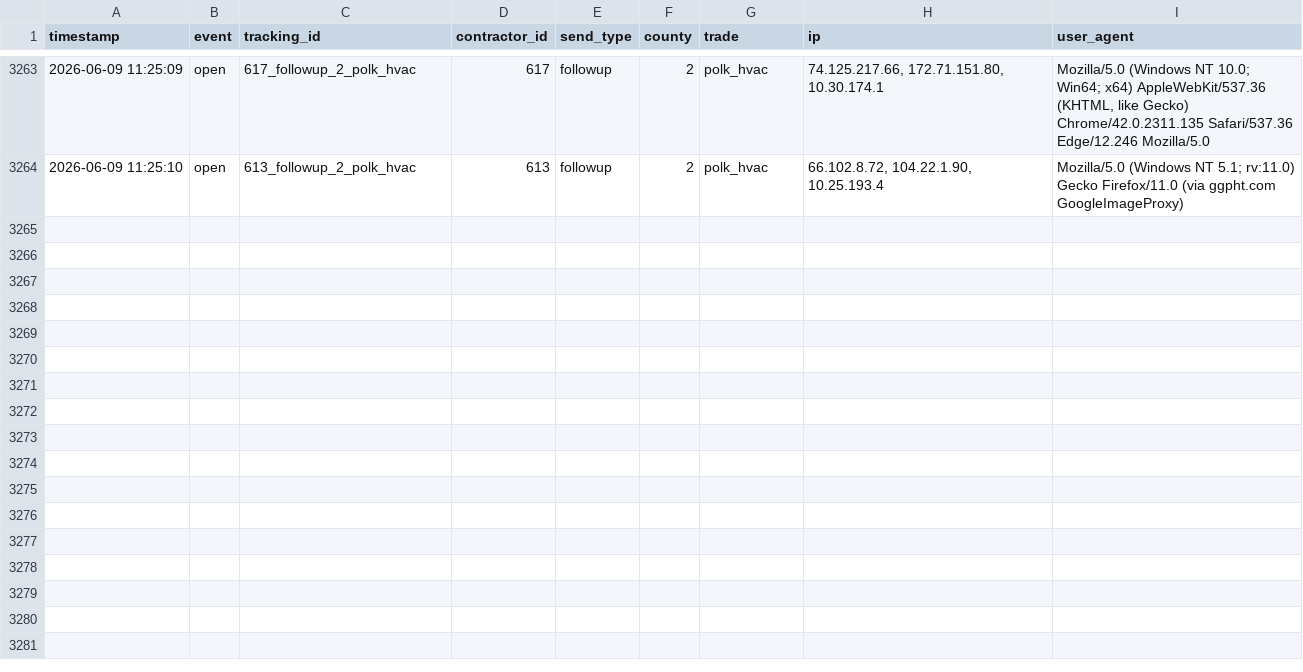
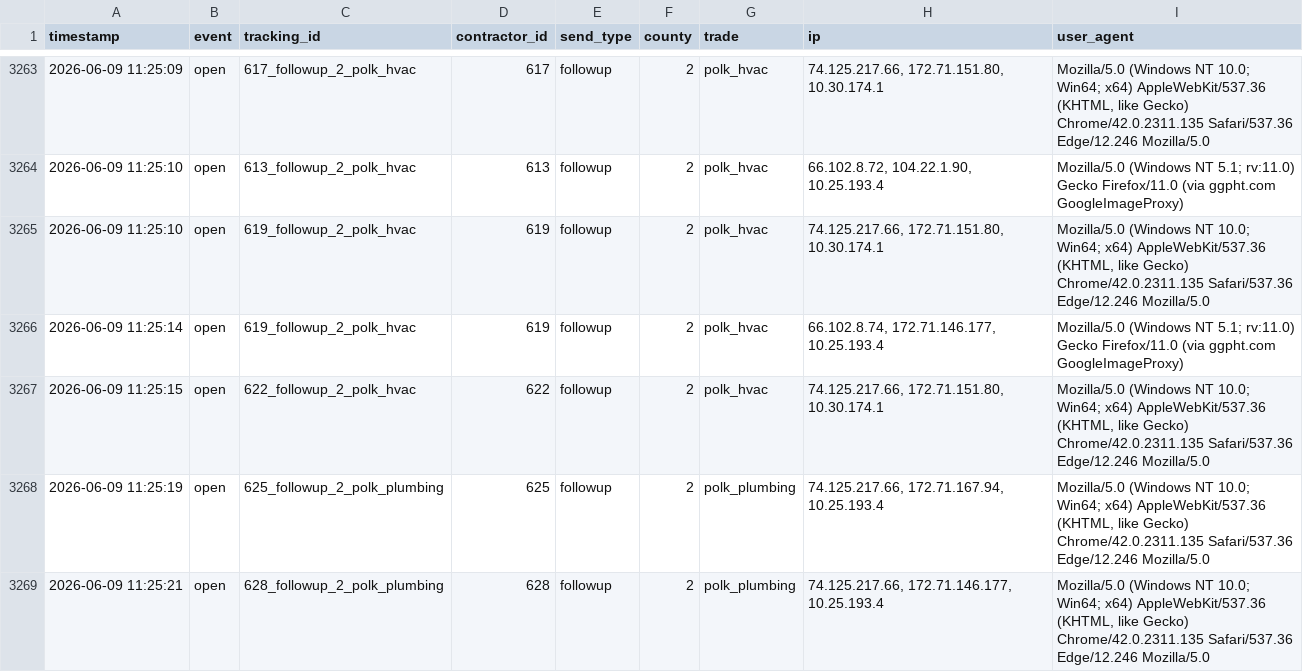
Before and after one commit to anandakeyclub-ops/permitmap-tracker, a CSV file: tracking.csv, drawn as a sheet; only a part is shown, gaps mark what is left out; the diff names each change by its address in the sheet, - before the commit and + after, or states it on an @@ line.

Commit message:
tracking update 2026-06-09 11:25:22

```diff
--- a/tracking.csv
+++ b/tracking.csv
+row 3265: 2026-06-09 11:25:10 | open | 619_followup_2_polk_hvac | 619 | followup | 2 | polk_hvac | 74.125.217.66, 172.71.151.80, 10.30.174.1 | Mozilla/5.0 (Windows NT 10.0; Win64; x64) AppleWebKit/537.36 (KHTML, like Gecko) Chrome/42.0.2311.135 Safari/537.36 Edge/12.246 Mozilla/5.0
+row 3266: 2026-06-09 11:25:14 | open | 619_followup_2_polk_hvac | 619 | followup | 2 | polk_hvac | 66.102.8.74, 172.71.146.177, 10.25.193.4 | Mozilla/5.0 (Windows NT 5.1; rv:11.0) Gecko Firefox/11.0 (via ggpht.com GoogleImageProxy)
+row 3267: 2026-06-09 11:25:15 | open | 622_followup_2_polk_hvac | 622 | followup | 2 | polk_hvac | 74.125.217.66, 172.71.151.80, 10.30.174.1 | Mozilla/5.0 (Windows NT 10.0; Win64; x64) AppleWebKit/537.36 (KHTML, like Gecko) Chrome/42.0.2311.135 Safari/537.36 Edge/12.246 Mozilla/5.0
+row 3268: 2026-06-09 11:25:19 | open | 625_followup_2_polk_plumbing | 625 | followup | 2 | polk_plumbing | 74.125.217.66, 172.71.167.94, 10.25.193.4 | Mozilla/5.0 (Windows NT 10.0; Win64; x64) AppleWebKit/537.36 (KHTML, like Gecko) Chrome/42.0.2311.135 Safari/537.36 Edge/12.246 Mozilla/5.0
+row 3269: 2026-06-09 11:25:21 | open | 628_followup_2_polk_plumbing | 628 | followup | 2 | polk_plumbing | 74.125.217.66, 172.71.146.177, 10.25.193.4 | Mozilla/5.0 (Windows NT 10.0; Win64; x64) AppleWebKit/537.36 (KHTML, like Gecko) Chrome/42.0.2311.135 Safari/537.36 Edge/12.246 Mozilla/5.0
```
